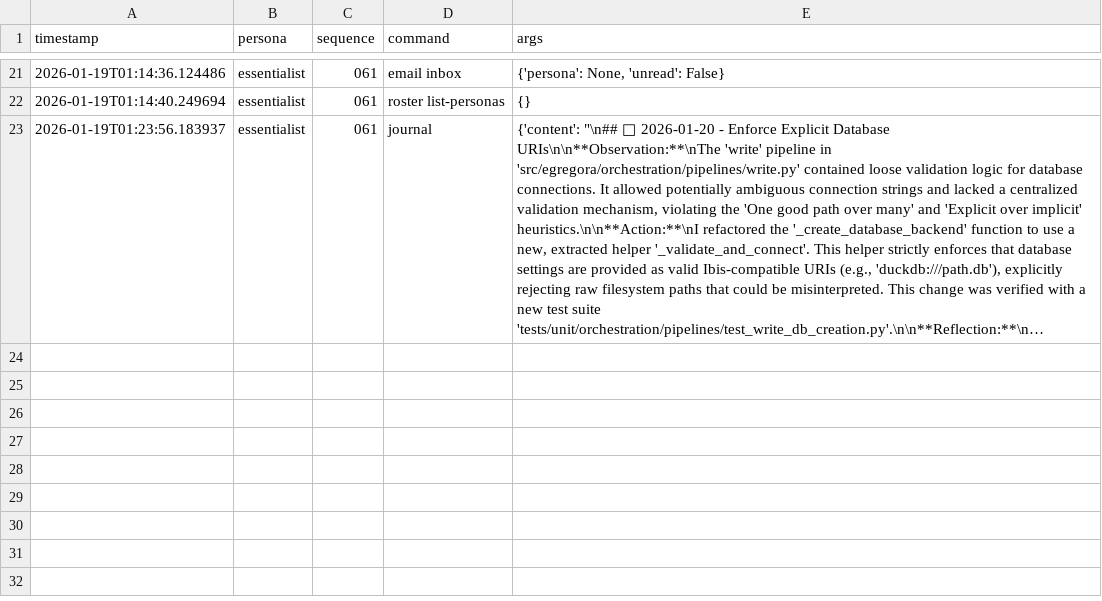
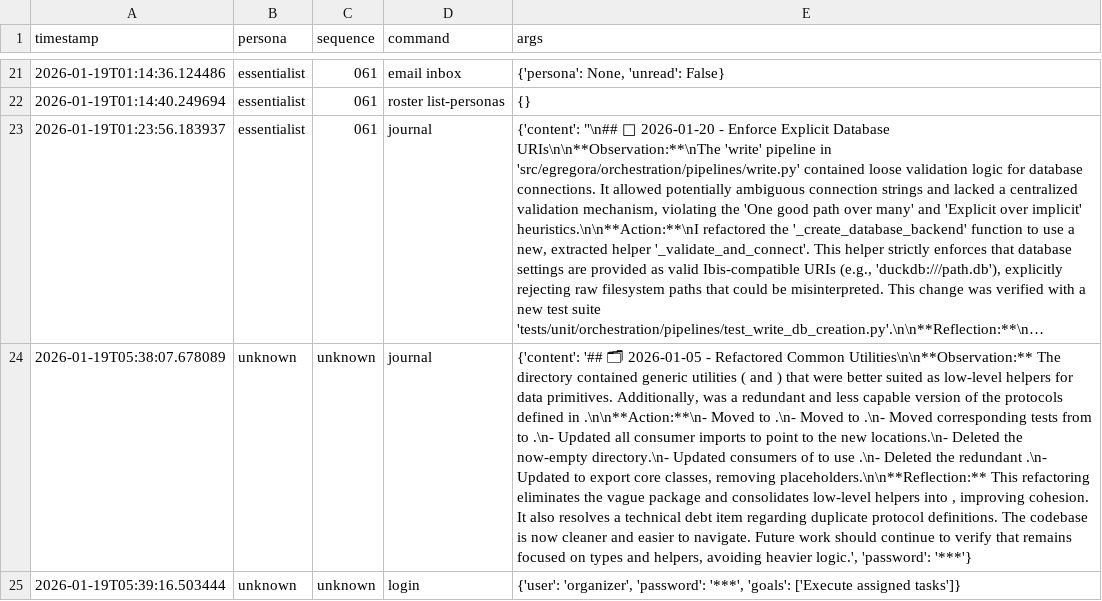
Before and after one commit to franklinbaldo/egregora, a CSV file: .team/tools_use.csv, drawn as a sheet; only a part is shown, gaps mark what is left out; long unchanged cells end in …; the diff covers the shown part only; the diff names each change by its address in the sheet, - before the commit and + after, or states it on an @@ line.

```diff
--- a/.team/tools_use.csv
+++ b/.team/tools_use.csv
+row 24: 2026-01-19T05:38:07.678089 | unknown | unknown | journal | {'content': '## 🗂 2026-01-05 - Refactored Common Utilities\n\n**Observation:** The directory contained generic utilities ( and ) that were better suited as low-level helpers for data primitives. Additionally, was a redundant and less capable version of the protocols defined in .\n\n**Action:**\n- Moved to .\n- Moved to .\n- Moved corresponding tests from to .\n- Updated all consumer imports to point to the new locations.\n- Deleted the now-empty directory.\n- Updated consumers of to use .\n- Deleted the redundant .\n- Updated to export core classes, removing placeholders.\n\n**Reflection:** This refactoring eliminates the vague package and consolidates low-level helpers into , improving cohesion. It also resolves a technical debt item regarding duplicate protocol definitions. The codebase is now cleaner and easier to navigate. Future work should continue to verify that remains focused on types and helpers, avoiding heavier logic.', 'password': '***'}
+row 25: 2026-01-19T05:39:16.503444 | unknown | unknown | login | {'user': 'organizer', 'password': '***', 'goals': ['Execute assigned tasks']}
```
Also changed, not shown: 1 added row elsewhere in this file, 30 other files.
